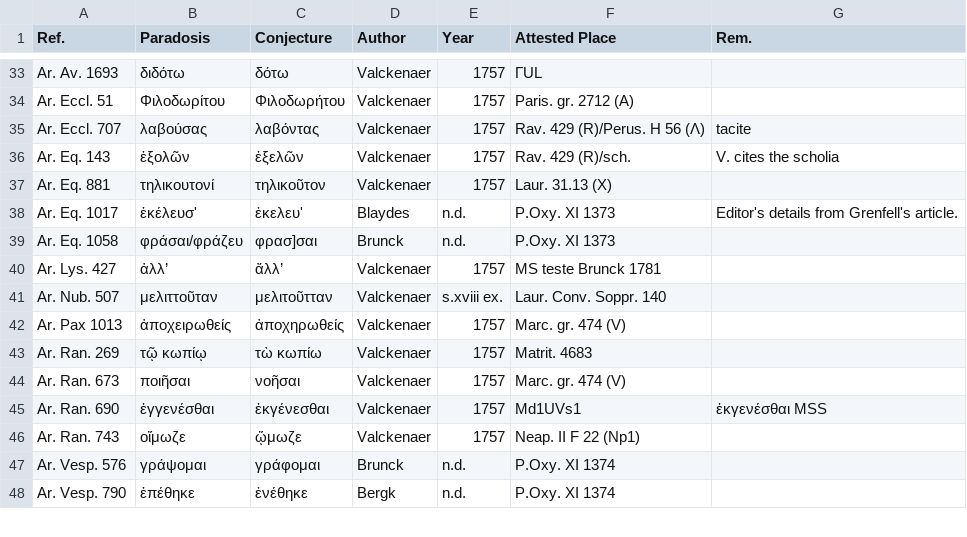
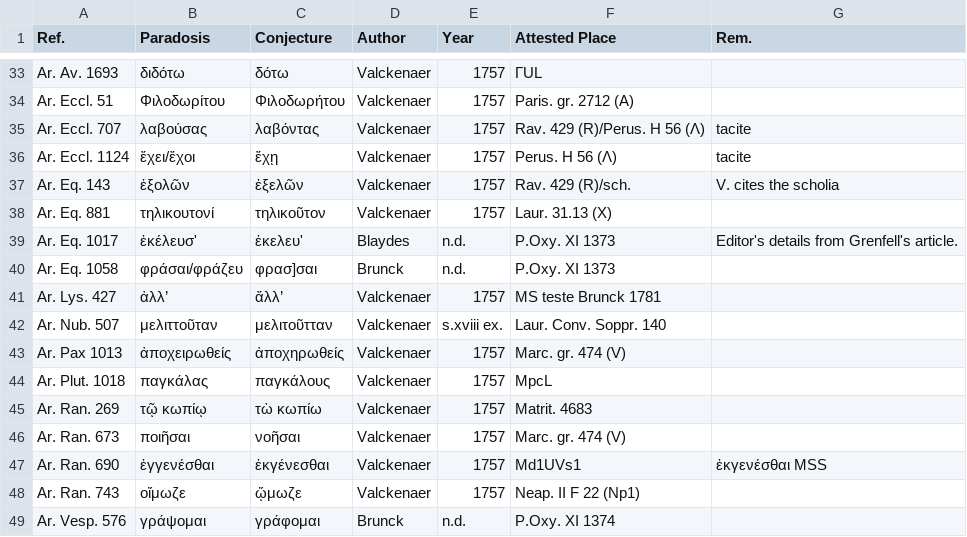
Before and after one commit to t18d/attested-conjectures, a CSV file: attested-conjectures.csv, drawn as a sheet; only a part is shown, gaps mark what is left out; the shorter side is filled out with more unchanged rows.

Commit message:
Update attested-conjectures.csv

```diff
--- a/attested-conjectures.csv
+++ b/attested-conjectures.csv
@@ -35,2 +35,3 @@ Ar. Eccl. 51,Φιλοδωρίτου,Φιλοδωρήτου,Valckenaer,1757,Paris
 Ar. Eccl. 707,λαβούσας,λαβόντας,Valckenaer,1757,Rav. 429 (R)/Perus. H 56 (Λ),tacite
+Ar. Eccl. 1124,ἔχει/ἔχοι,ἔχῃ,Valckenaer,1757,Perus. H 56 (Λ),tacite
 Ar. Eq. 143,ἐξολῶν,ἐξελῶν,Valckenaer,1757,Rav. 429 (R)/sch.,V. cites the scholia
@@ -42,2 +43,3 @@ Ar. Nub. 507,μελιττοῦταν,μελιτοῦτταν,Valckenaer,s.xviii
 Ar. Pax 1013,ἀποχειρωθείς,ἀποχηρωθείς,Valckenaer,1757,Marc. gr. 474 (V),
+Ar. Plut. 1018,παγκάλας,παγκάλους,Valckenaer,1757,MpcL,
 Ar. Ran. 269,τῷ κωπίῳ,τὼ κωπίω,Valckenaer,1757,Matrit. 4683,
```
